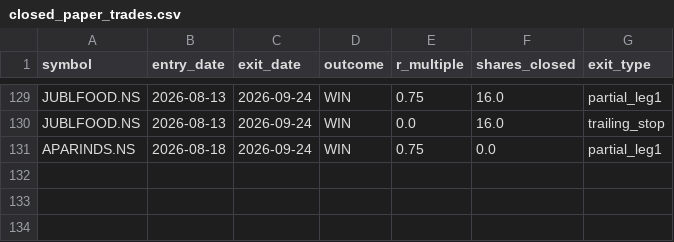
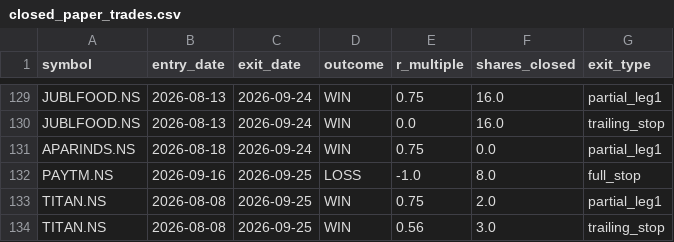
Before and after one commit to jyothsnav2012/trading-data-public, a CSV file: closed_paper_trades.csv, drawn as a sheet; only a part is shown, gaps mark what is left out.

```diff
--- a/closed_paper_trades.csv
+++ b/closed_paper_trades.csv
@@ -131 +131,4 @@ JUBLFOOD.NS,2026-08-13,2026-09-24,WIN,0.0,16.0,trailing_stop
 APARINDS.NS,2026-08-18,2026-09-24,WIN,0.75,0.0,partial_leg1
+PAYTM.NS,2026-09-16,2026-09-25,LOSS,-1.0,8.0,full_stop
+TITAN.NS,2026-08-08,2026-09-25,WIN,0.75,2.0,partial_leg1
+TITAN.NS,2026-08-08,2026-09-25,WIN,0.56,3.0,trailing_stop
```
Also changed, not shown: open_paper_positions.csv, 1 other file.
